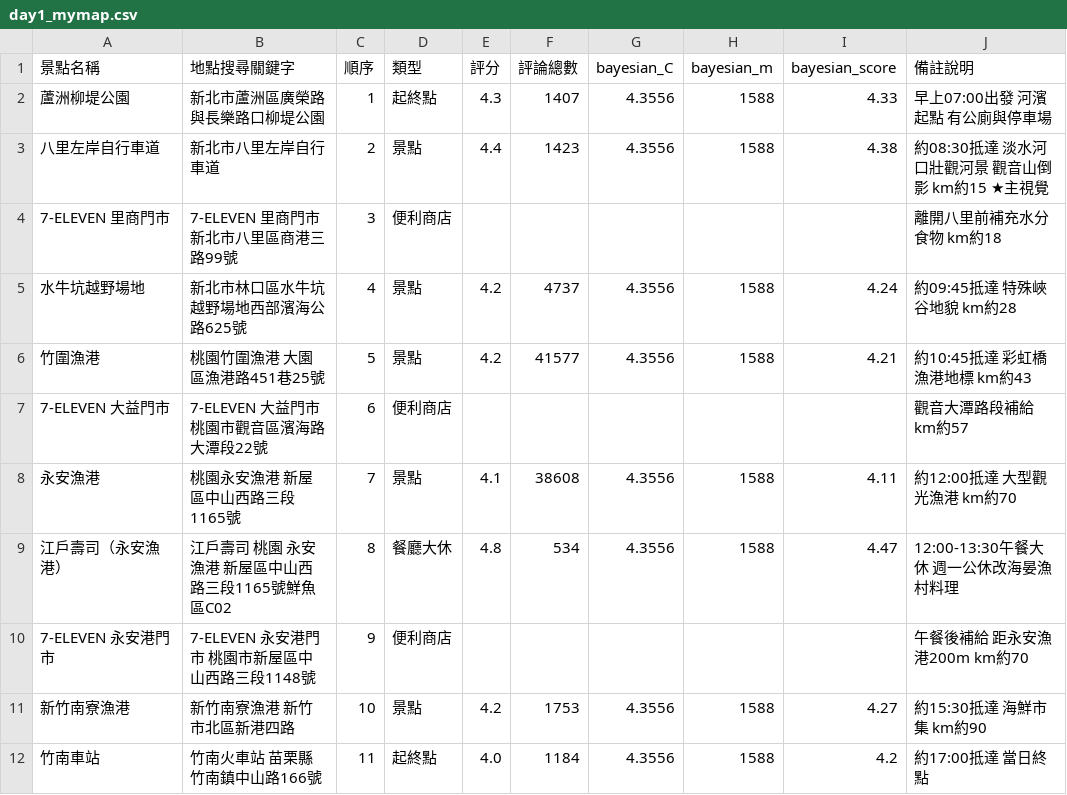
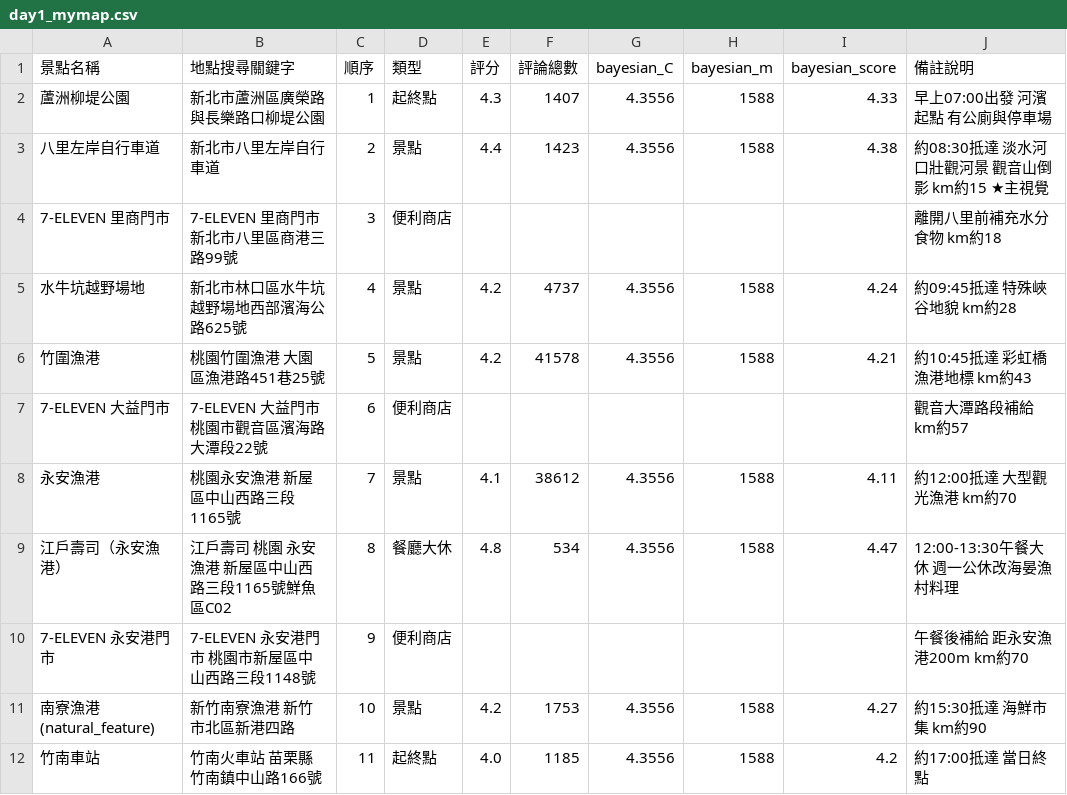
Before and after one commit to chinqan/CyclingTW, a CSV file: day1/day1_mymap.csv, drawn as a sheet.

```diff
--- a/day1/day1_mymap.csv
+++ b/day1/day1_mymap.csv
@@ -5,8 +5,8 @@
 水牛坑越野場地,新北市林口區水牛坑越野場地西部濱海公路625號,4,景點,4.2,4737,4.3556,1588,4.24,約09:45抵達 特殊峽谷地貌 km約28
-竹圍漁港,桃園竹圍漁港 大園區漁港路451巷25號,5,景點,4.2,41577,4.3556,1588,4.21,約10:45抵達 彩虹橋漁港地標 km約43
+竹圍漁港,桃園竹圍漁港 大園區漁港路451巷25號,5,景點,4.2,41578,4.3556,1588,4.21,約10:45抵達 彩虹橋漁港地標 km約43
 7-ELEVEN 大益門市,7-ELEVEN 大益門市 桃園市觀音區濱海路大潭段22號,6,便利商店,,,,,,觀音大潭路段補給 km約57
-永安漁港,桃園永安漁港 新屋區中山西路三段1165號,7,景點,4.1,38608,4.3556,1588,4.11,約12:00抵達 大型觀光漁港 km約70
+永安漁港,桃園永安漁港 新屋區中山西路三段1165號,7,景點,4.1,38612,4.3556,1588,4.11,約12:00抵達 大型觀光漁港 km約70
 江戶壽司（永安漁港）,江戶壽司 桃園 永安漁港 新屋區中山西路三段1165號鮮魚區C02,8,餐廳大休,4.8,534,4.3556,1588,4.47,12:00-13:30午餐大休 週一公休改海晏漁村料理
 7-ELEVEN 永安港門市,7-ELEVEN 永安港門市 桃園市新屋區中山西路三段1148號,9,便利商店,,,,,,午餐後補給 距永安漁港200m km約70
-新竹南寮漁港,新竹南寮漁港 新竹市北區新港四路,10,景點,4.2,1753,4.3556,1588,4.27,約15:30抵達 海鮮市集 km約90
-竹南車站,竹南火車站 苗栗縣竹南鎮中山路166號,11,起終點,4.0,1184,4.3556,1588,4.2,約17:00抵達 當日終點
+南寮漁港(natural_feature),新竹南寮漁港 新竹市北區新港四路,10,景點,4.2,1753,4.3556,1588,4.27,約15:30抵達 海鮮市集 km約90
+竹南車站,竹南火車站 苗栗縣竹南鎮中山路166號,11,起終點,4.0,1185,4.3556,1588,4.2,約17:00抵達 當日終點
```
Also changed, not shown: 48 other files.
